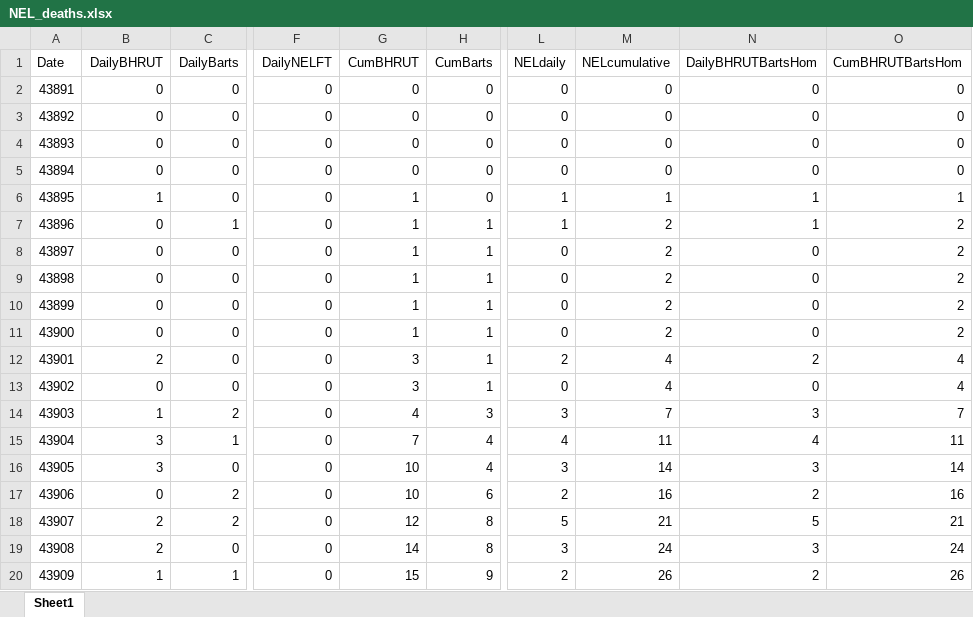
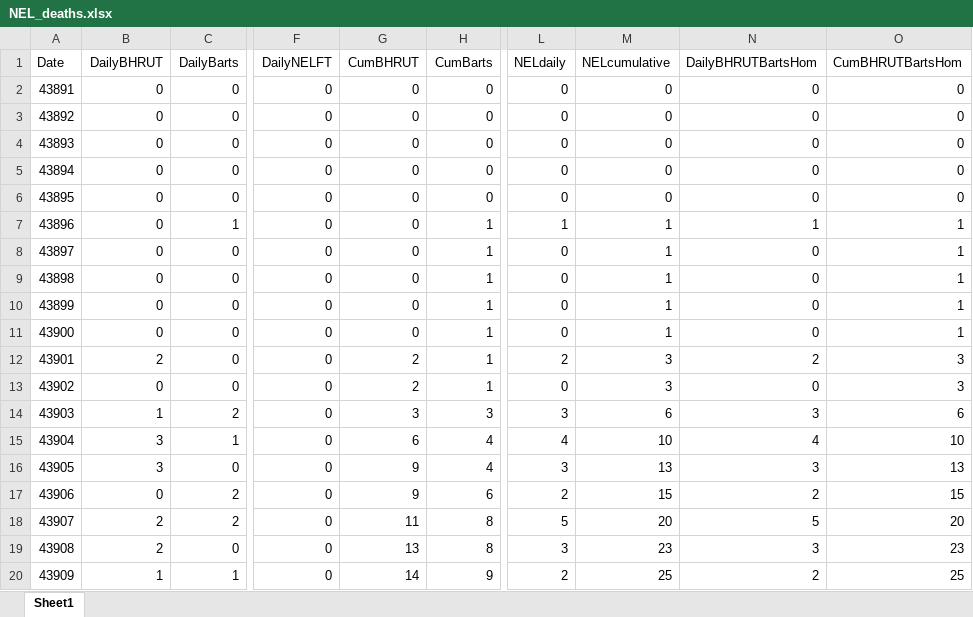
Before and after one commit to Jasminapg/demand-modelling, an Excel workbook: NEL_deaths.xlsx, sheet Sheet1, drawn as a sheet; only a part is shown, gaps mark what is left out; values as stored, in another font and other column widths than the file's, no borders; the diff covers the shown part only; the diff names each change by its address in the sheet, - before the commit and + after, or states it on an @@ line.

```diff
--- a/NEL_deaths.xlsx (sheet Sheet1)
+++ b/NEL_deaths.xlsx (sheet Sheet1)
-B6 (DailyBHRUT): 1
+B6 (DailyBHRUT): 0
-G6:G11 (CumBHRUT): 1
+G6:G11 (CumBHRUT): 0
-L6 (NELdaily): 1
+L6 (NELdaily): 0
-M6 (NELcumulative): 1
+M6 (NELcumulative): 0
-N6 (DailyBHRUTBartsHom): 1
+N6 (DailyBHRUTBartsHom): 0
-O6 (CumBHRUTBartsHom): 1
+O6 (CumBHRUTBartsHom): 0
-M7:M11 (NELcumulative): 2
+M7:M11 (NELcumulative): 1
-O7:O11 (CumBHRUTBartsHom): 2
+O7:O11 (CumBHRUTBartsHom): 1
-G12:G13 (CumBHRUT): 3
+G12:G13 (CumBHRUT): 2
-M12:M13 (NELcumulative): 4
+M12:M13 (NELcumulative): 3
-O12:O13 (CumBHRUTBartsHom): 4
+O12:O13 (CumBHRUTBartsHom): 3
-G14 (CumBHRUT): 4
+G14 (CumBHRUT): 3
-M14 (NELcumulative): 7
+M14 (NELcumulative): 6
-O14 (CumBHRUTBartsHom): 7
+O14 (CumBHRUTBartsHom): 6
-G15 (CumBHRUT): 7
+G15 (CumBHRUT): 6
-M15 (NELcumulative): 11
+M15 (NELcumulative): 10
-O15 (CumBHRUTBartsHom): 11
+O15 (CumBHRUTBartsHom): 10
-G16:G17 (CumBHRUT): 10
+G16:G17 (CumBHRUT): 9
-M16 (NELcumulative): 14
+M16 (NELcumulative): 13
-O16 (CumBHRUTBartsHom): 14
+O16 (CumBHRUTBartsHom): 13
-M17 (NELcumulative): 16
+M17 (NELcumulative): 15
-O17 (CumBHRUTBartsHom): 16
+O17 (CumBHRUTBartsHom): 15
-G18 (CumBHRUT): 12
+G18 (CumBHRUT): 11
-M18 (NELcumulative): 21
+M18 (NELcumulative): 20
-O18 (CumBHRUTBartsHom): 21
+O18 (CumBHRUTBartsHom): 20
-G19 (CumBHRUT): 14
+G19 (CumBHRUT): 13
-M19 (NELcumulative): 24
+M19 (NELcumulative): 23
-O19 (CumBHRUTBartsHom): 24
+O19 (CumBHRUTBartsHom): 23
-G20 (CumBHRUT): 15
+G20 (CumBHRUT): 14
-M20 (NELcumulative): 26
+M20 (NELcumulative): 25
-O20 (CumBHRUTBartsHom): 26
+O20 (CumBHRUTBartsHom): 25
```
Also changed, not shown: 8 added rows, 2 removed rows, 111 edited cells and cell formats elsewhere in this sheet, NEL_sitrep_discharge.xlsx, NEL_sitrep_hospitalisation.xlsx.
